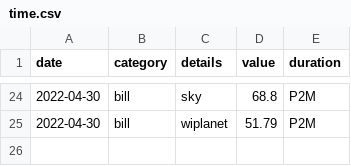
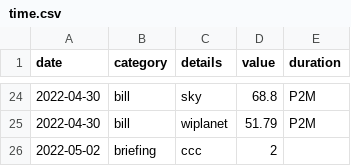
Before and after one commit to trasparente/time, a CSV file: _data/time.csv, drawn as a sheet; only a part is shown, gaps mark what is left out; the diff names each change by its address in the sheet, - before the commit and + after, or states it on an @@ line.

Commit message:
Edit document

```diff
--- a/_data/time.csv
+++ b/_data/time.csv
+row 26: 2022-05-02 | briefing | ccc | 2
```
